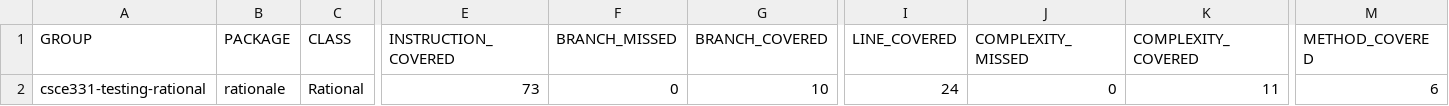
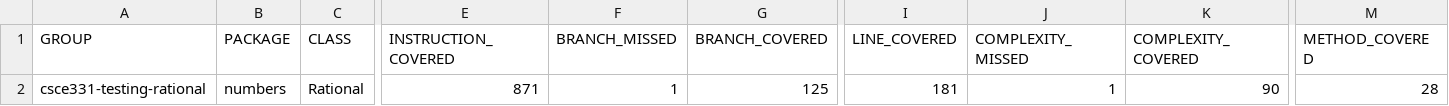
Before and after one commit to Unknowinglyy/rational, a CSV file: target/site/jacoco/jacoco.csv, drawn as a sheet; only a part is shown, gaps mark what is left out; the diff names each change by its address in the sheet, - before the commit and + after, or states it on an @@ line.

```diff
--- a/target/site/jacoco/jacoco.csv
+++ b/target/site/jacoco/jacoco.csv
-B2 (PACKAGE): rationale
+B2 (PACKAGE): numbers
-E2 (INSTRUCTION_COVERED): 73
+E2 (INSTRUCTION_COVERED): 871
-F2 (BRANCH_MISSED): 0
+F2 (BRANCH_MISSED): 1
-G2 (BRANCH_COVERED): 10
+G2 (BRANCH_COVERED): 125
-I2 (LINE_COVERED): 24
+I2 (LINE_COVERED): 181
-J2 (COMPLEXITY_MISSED): 0
+J2 (COMPLEXITY_MISSED): 1
-K2 (COMPLEXITY_COVERED): 11
+K2 (COMPLEXITY_COVERED): 90
-M2 (METHOD_COVERED): 6
+M2 (METHOD_COVERED): 28
```
Also changed, not shown: 11 other files.
